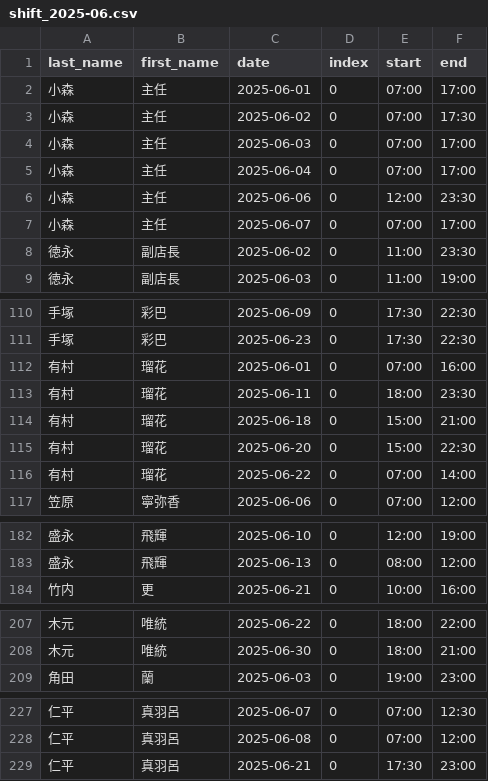
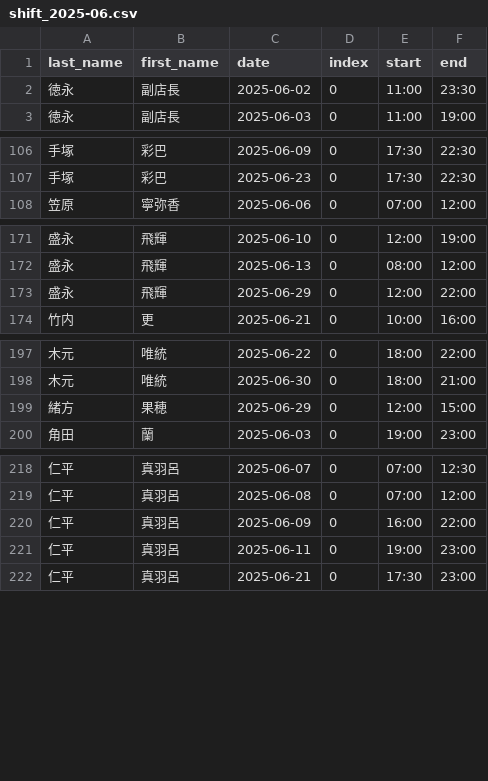
Before and after one commit to 0Tsuki3/shift_auth_system_prototype, a CSV file: data/shift/shift_2025-06.csv, drawn as a sheet; only a part is shown, gaps mark what is left out; removed rows and columns are numbered as before the commit, all else as after; the diff covers the shown part only; the diff names each change by its address in the sheet, - before the commit and + after, or states it on an @@ line.

```diff
--- a/data/shift/shift_2025-06.csv
+++ b/data/shift/shift_2025-06.csv
-row 2: 小森 | 主任 | 2025-06-01 | 0 | 07:00 | 17:00
-row 3: 小森 | 主任 | 2025-06-02 | 0 | 07:00 | 17:30
-row 4: 小森 | 主任 | 2025-06-03 | 0 | 07:00 | 17:00
-row 5: 小森 | 主任 | 2025-06-04 | 0 | 07:00 | 17:00
-row 6: 小森 | 主任 | 2025-06-06 | 0 | 12:00 | 23:30
-row 7: 小森 | 主任 | 2025-06-07 | 0 | 07:00 | 17:00
-row 112: 有村 | 瑠花 | 2025-06-01 | 0 | 07:00 | 16:00
-row 113: 有村 | 瑠花 | 2025-06-11 | 0 | 18:00 | 23:30
-row 114: 有村 | 瑠花 | 2025-06-18 | 0 | 15:00 | 21:00
-row 115: 有村 | 瑠花 | 2025-06-20 | 0 | 15:00 | 22:30
-row 116: 有村 | 瑠花 | 2025-06-22 | 0 | 07:00 | 14:00
+row 173: 盛永 | 飛輝 | 2025-06-29 | 0 | 12:00 | 22:00
+row 199: 緒方 | 果穂 | 2025-06-29 | 0 | 12:00 | 15:00
+row 220: 仁平 | 真羽呂 | 2025-06-09 | 0 | 16:00 | 22:00
+row 221: 仁平 | 真羽呂 | 2025-06-11 | 0 | 19:00 | 23:00
```
Also changed, not shown: 2 moved rows elsewhere in this file, data/notes/notes_2025-07.csv, 5 other files.
